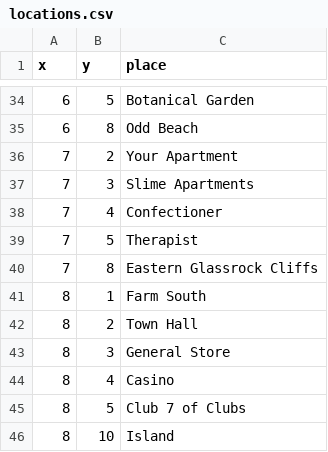
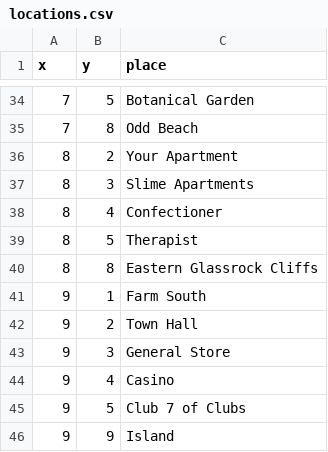
Before and after one commit to eurdye/horsesim, a CSV file: locations.csv, drawn as a sheet; only a part is shown, gaps mark what is left out; the diff covers the shown part only.

```diff
--- a/locations.csv
+++ b/locations.csv
@@ -34,13 +34,13 @@ x,y,place
-6,5,Botanical Garden
-6,8,Odd Beach
-7,2,Your Apartment
-7,3,Slime Apartments
-7,4,Confectioner
-7,5,Therapist
-7,8,Eastern Glassrock Cliffs
-8,1,Farm South
-8,2,Town Hall
-8,3,General Store
-8,4,Casino
-8,5,Club 7 of Clubs
-8,10,Island
+7,5,Botanical Garden
+7,8,Odd Beach
+8,2,Your Apartment
+8,3,Slime Apartments
+8,4,Confectioner
+8,5,Therapist
+8,8,Eastern Glassrock Cliffs
+9,1,Farm South
+9,2,Town Hall
+9,3,General Store
+9,4,Casino
+9,5,Club 7 of Clubs
+9,9,Island
```
Also changed, not shown: 5 added rows, 5 removed rows and 15 edited cells elsewhere in this file, 1 other file.
